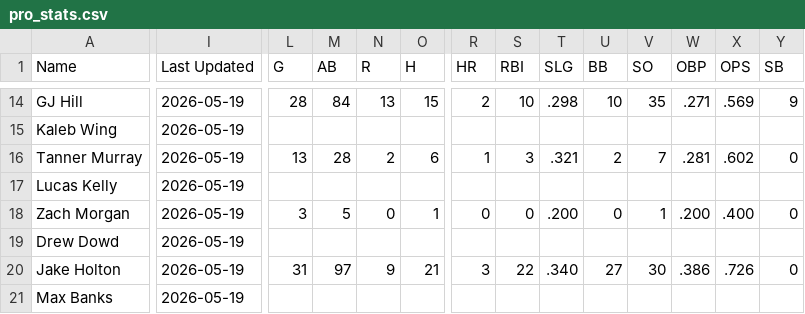
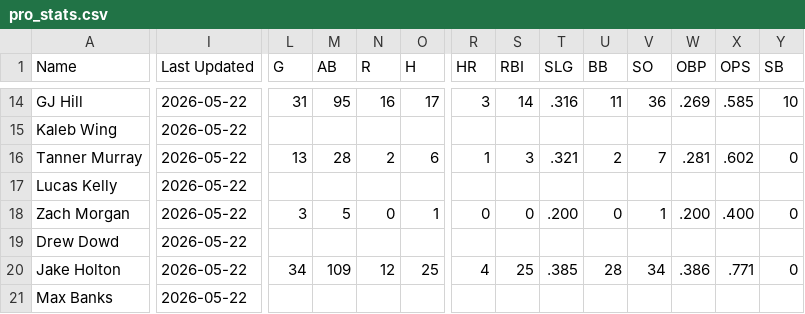
Before and after one commit to krojko24/ccb-alumni-tracker, a CSV file: pro_stats.csv, drawn as a sheet; only a part is shown, gaps mark what is left out; the diff covers the shown part only; the diff names each change by its address in the sheet, - before the commit and + after, or states it on an @@ line.

```diff
--- a/pro_stats.csv
+++ b/pro_stats.csv
-I14:I21 (Last Updated): 2026-05-19
+I14:I21 (Last Updated): 2026-05-22
-L14 (G): 28
+L14 (G): 31
-M14 (AB): 84
+M14 (AB): 95
-N14 (R): 13
+N14 (R): 16
-O14 (H): 15
+O14 (H): 17
-R14 (HR): 2
+R14 (HR): 3
-S14 (RBI): 10
+S14 (RBI): 14
-T14 (SLG): .298
+T14 (SLG): .316
-U14 (BB): 10
+U14 (BB): 11
-V14 (SO): 35
+V14 (SO): 36
-W14 (OBP): .271
+W14 (OBP): .269
-X14 (OPS): .569
+X14 (OPS): .585
-Y14 (SB): 9
+Y14 (SB): 10
-L20 (G): 31
+L20 (G): 34
-M20 (AB): 97
+M20 (AB): 109
-N20 (R): 9
+N20 (R): 12
-O20 (H): 21
+O20 (H): 25
-R20 (HR): 3
+R20 (HR): 4
-S20 (RBI): 22
+S20 (RBI): 25
-T20 (SLG): .340
+T20 (SLG): .385
-U20 (BB): 27
+U20 (BB): 28
-V20 (SO): 30
+V20 (SO): 34
-X20 (OPS): .726
+X20 (OPS): .771
```
Also changed, not shown: 119 edited cells elsewhere in this file.
